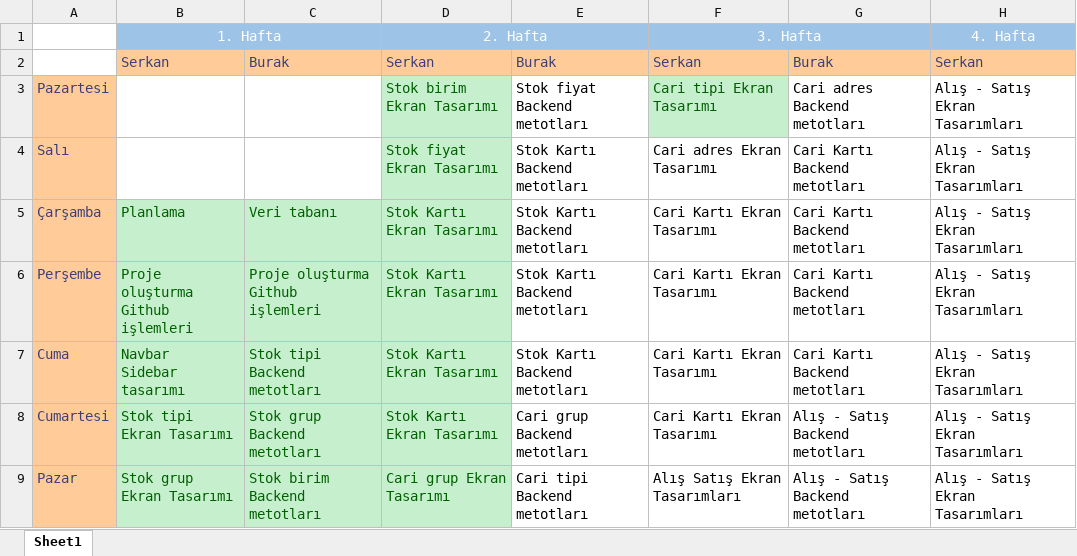
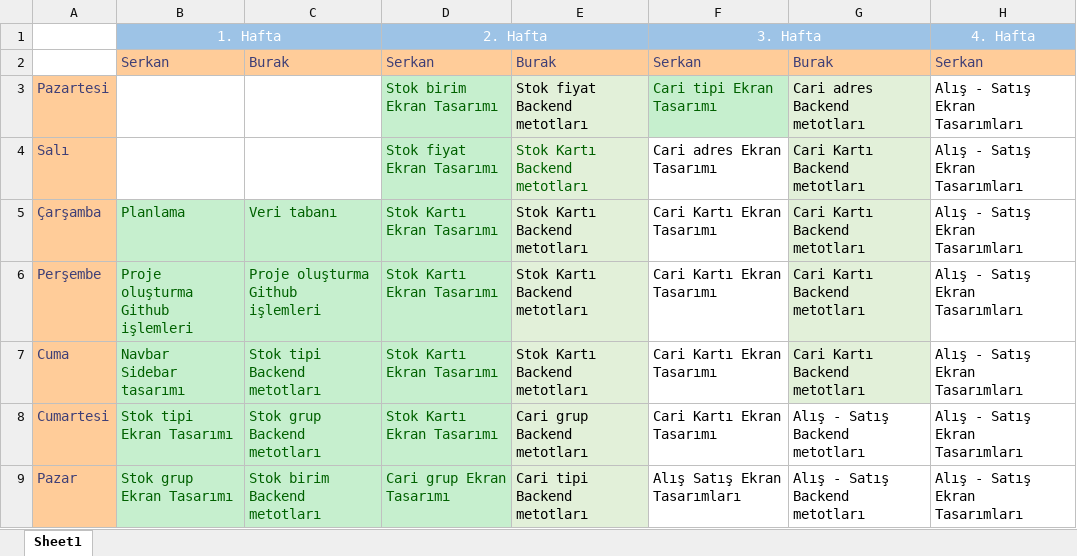
Before and after one commit to skarahan35/gp1, an Excel workbook: GP1_Planlama.xlsx, sheet Sheet1, drawn as a sheet; only a part is shown; values as stored, in another font and other column widths than the file's, no borders; the diff names each change by its address in the sheet, - before the commit and + after, or states it on an @@ line.

```diff
--- a/GP1_Planlama.xlsx (sheet Sheet1)
+++ b/GP1_Planlama.xlsx (sheet Sheet1)
-E3:E9 fill: none
+E3:E9 fill: #E2F0D9
-G3:G7 fill: none
+G3:G7 fill: #E2F0D9
-E4 text colour: black
+E4 text colour: #006100
```
Also changed, not shown: GP1.xlsx, 29 other files.
